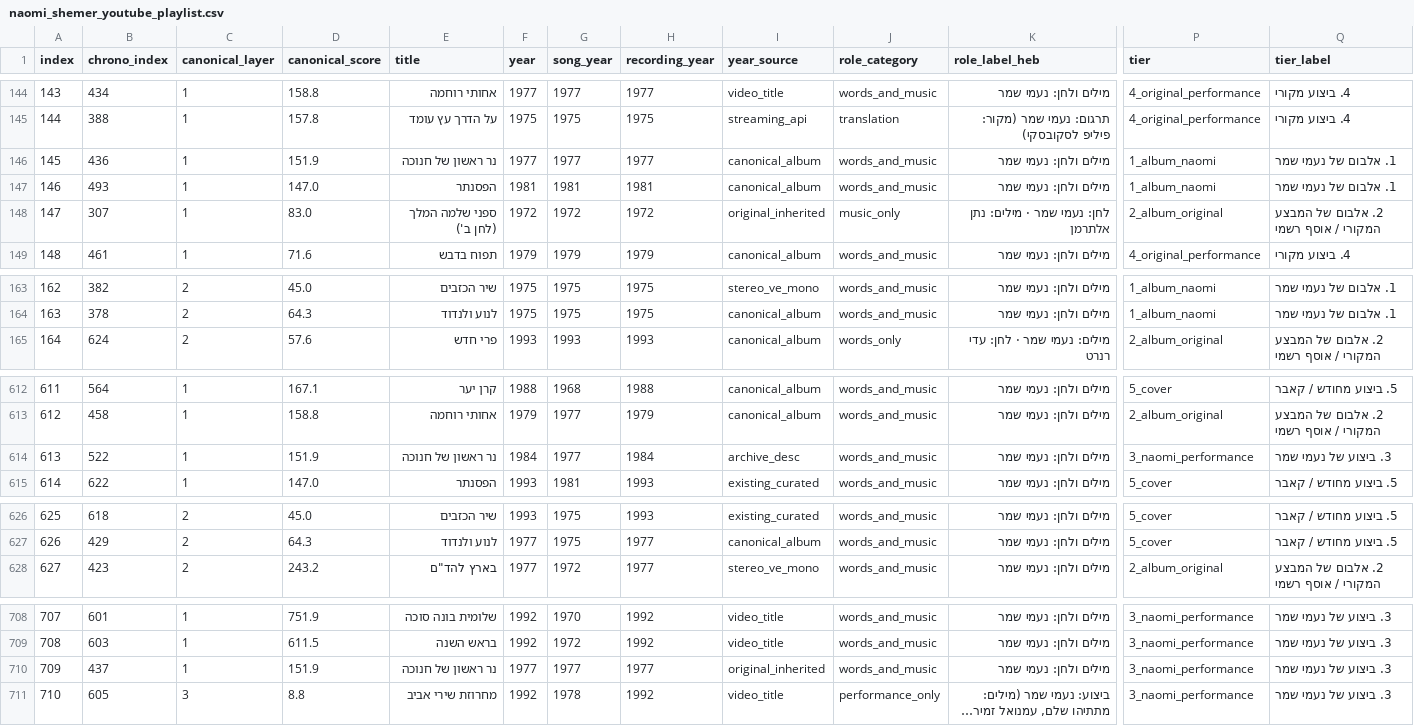
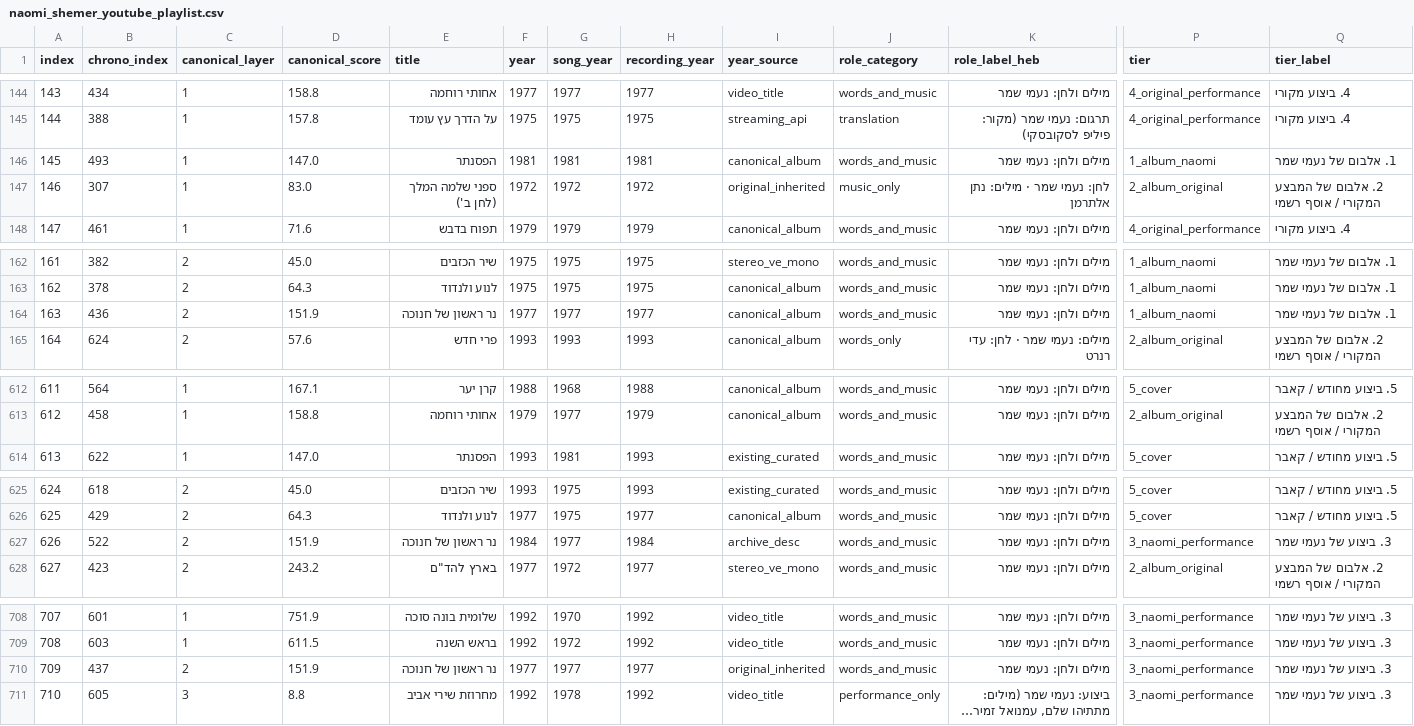
Before and after one commit to DMTsurel/playlists, a CSV file: naomi-shemer/naomi_shemer_youtube_playlist.csv, drawn as a sheet; only a part is shown, gaps mark what is left out; long unchanged cells end in …; removed rows and columns are numbered as before the commit, all else as after; rows hold the shown columns only; the diff names each change by its address in the sheet, - before the commit and + after, or states it on an @@ line.

```diff
--- a/naomi-shemer/naomi_shemer_youtube_playlist.csv
+++ b/naomi-shemer/naomi_shemer_youtube_playlist.csv
-row 146: 145 | 436 | 1 | 151.9 | נר ראשון של חנוכה | 1977 | 1977 | 1977 | canonical_album | words_and_music | מילים ולחן: נעמי שמר | 1_album_naomi | 1. אלבום של נעמי שמר
@@ column A (index) renumbered between rows 146 and 626 @@
+row 164: 163 | 436 | 2 | 151.9 | נר ראשון של חנוכה | 1977 | 1977 | 1977 | canonical_album | words_and_music | מילים ולחן: נעמי שמר | 1_album_naomi | 1. אלבום של נעמי שמר
-row 614: 613 | 522 | 1 | 151.9 | נר ראשון של חנוכה | 1984 | 1977 | 1984 | archive_desc | words_and_music | מילים ולחן: נעמי שמר | 3_naomi_performance | 3. ביצוע של נעמי שמר
+row 627: 626 | 522 | 2 | 151.9 | נר ראשון של חנוכה | 1984 | 1977 | 1984 | archive_desc | words_and_music | מילים ולחן: נעמי שמר | 3_naomi_performance | 3. ביצוע של נעמי שמר
-C710 (canonical_layer): 1
+C710 (canonical_layer): 2
```
Also changed, not shown: naomi-shemer/naomi_shemer_streaming_import.csv, 7 other files.
